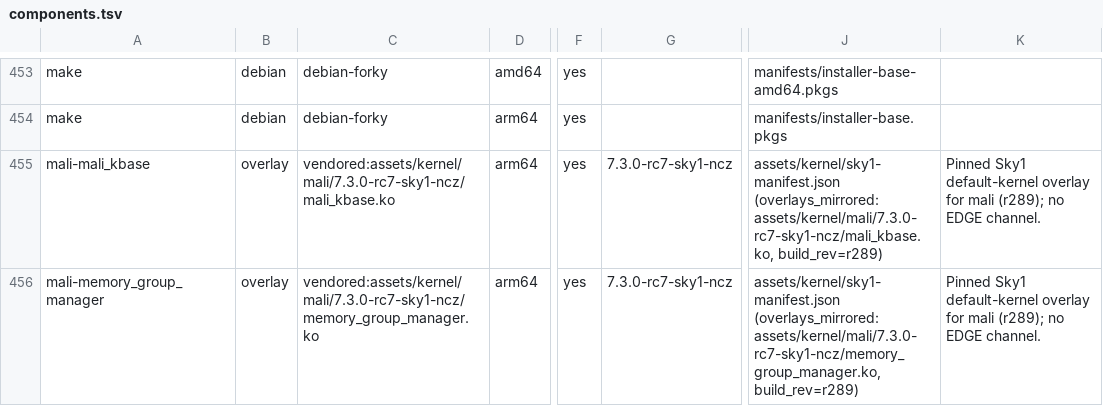
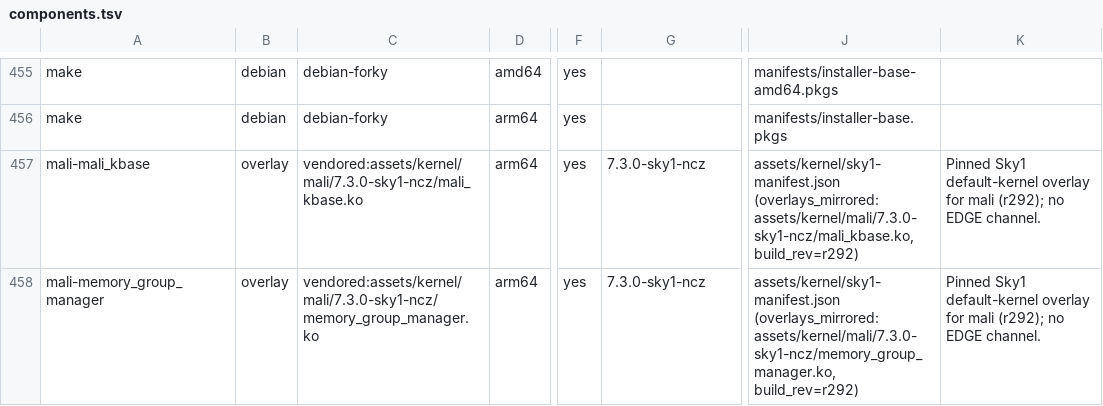
Before and after one commit to ncz-os/cix-installer, a TSV file: manifests/components.tsv, drawn as a sheet; only a part is shown, gaps mark what is left out; addresses are those after the commit; the diff covers the shown part only; the diff names each change by its address in the sheet, - before the commit and + after, or states it on an @@ line.

Commit message:
manifests: regenerate components.tsv for the final kernels
build/gen-components-registry.py from ground truth: amd64 kernel row
7.3.0-t2-ncz, the six Sky1 overlay rows on 7.3.0-sky1-ncz, the plugin row
at the published 0.3.24, and the fonts-inter-variable and xdg-user-dirs
rows the 2026-10-17 Singularity adoption seeded without registry rows
(components.py check --gate had 2 errors on release/preview3).

```diff
--- a/manifests/components.tsv
+++ b/manifests/components.tsv
-C457: vendored:assets/kernel/mali/7.3.0-rc7-sky1-ncz/mali_kbase.ko
+C457: vendored:assets/kernel/mali/7.3.0-sky1-ncz/mali_kbase.ko
-G457:G458: 7.3.0-rc7-sky1-ncz
+G457:G458: 7.3.0-sky1-ncz
-J457: assets/kernel/sky1-manifest.json (overlays_mirrored: assets/kernel/mali/7.3.0-rc7-sky1-ncz/mali_kbase.ko, build_rev=r289)
+J457: assets/kernel/sky1-manifest.json (overlays_mirrored: assets/kernel/mali/7.3.0-sky1-ncz/mali_kbase.ko, build_rev=r292)
-K457:K458: …for mali (r289); no EDGE…
+K457:K458: …for mali (r292); no EDGE…
-C458: vendored:assets/kernel/mali/7.3.0-rc7-sky1-ncz/memory_group_manager.ko
+C458: vendored:assets/kernel/mali/7.3.0-sky1-ncz/memory_group_manager.ko
-J458: assets/kernel/sky1-manifest.json (overlays_mirrored: assets/kernel/mali/7.3.0-rc7-sky1-ncz/memory_group_manager.ko, build_rev=r289)
+J458: assets/kernel/sky1-manifest.json (overlays_mirrored: assets/kernel/mali/7.3.0-sky1-ncz/memory_group_manager.ko, build_rev=r292)
```
Also changed, not shown: 4 added rows and 20 edited cells elsewhere in this file.
